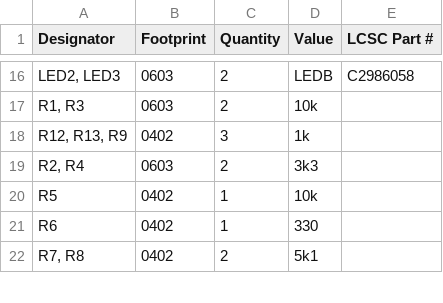
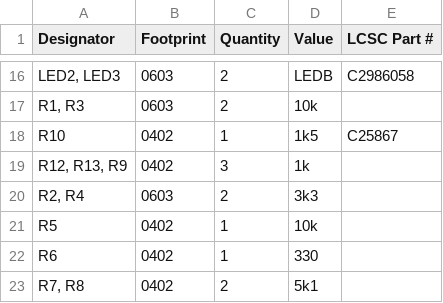
Before and after one commit to mfacton/drs-dev, a CSV file: production/bom.csv, drawn as a sheet; only a part is shown, gaps mark what is left out; the diff names each change by its address in the sheet, - before the commit and + after, or states it on an @@ line.

```diff
--- a/production/bom.csv
+++ b/production/bom.csv
+row 18: R10 | 0402 | 1 | 1k5 | C25867
```
Also changed, not shown: production/designators.csv, production/positions.csv, 4 other files.
